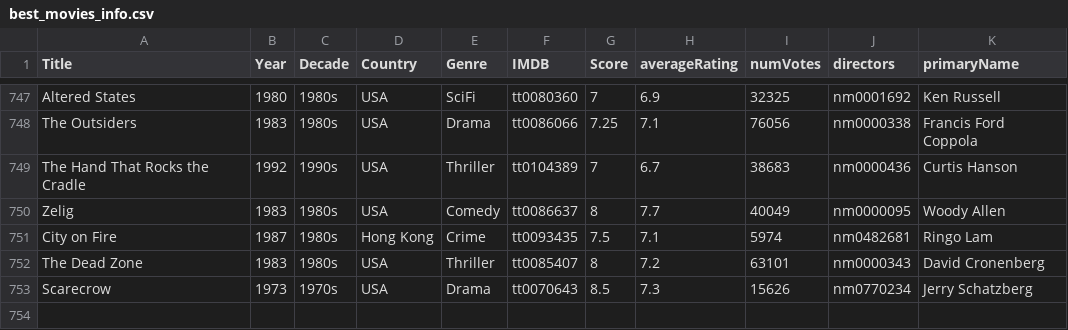
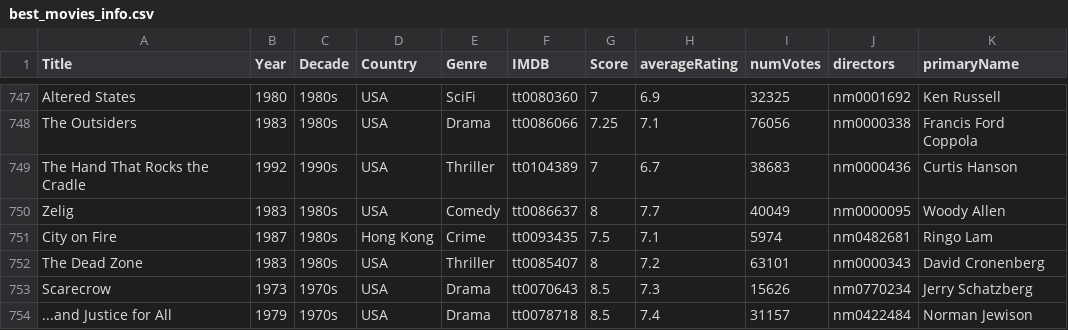
Before and after one commit to jpneto/movies, a CSV file: movies/best_movies_info.csv, drawn as a sheet; only a part is shown, gaps mark what is left out.

Commit message:
movies

```diff
--- a/movies/best_movies_info.csv
+++ b/movies/best_movies_info.csv
@@ -753 +753,2 @@ The Dead Zone;1983;1980s;USA;Thriller;tt0085407;8;7.2;63101;nm0000343;David Cron
 Scarecrow;1973;1970s;USA;Drama;tt0070643;8.5;7.3;15626;nm0770234;Jerry Schatzberg
+...and Justice for All;1979;1970s;USA;Drama;tt0078718;8.5;7.4;31157;nm0422484;Norman Jewison
```
Also changed, not shown: 1 other file.
